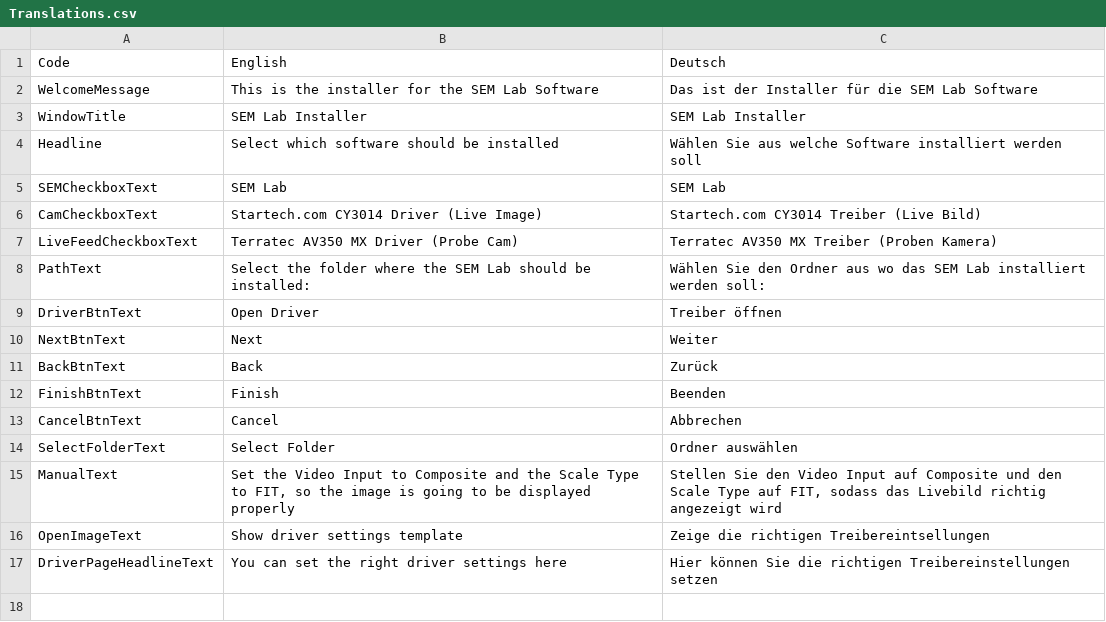
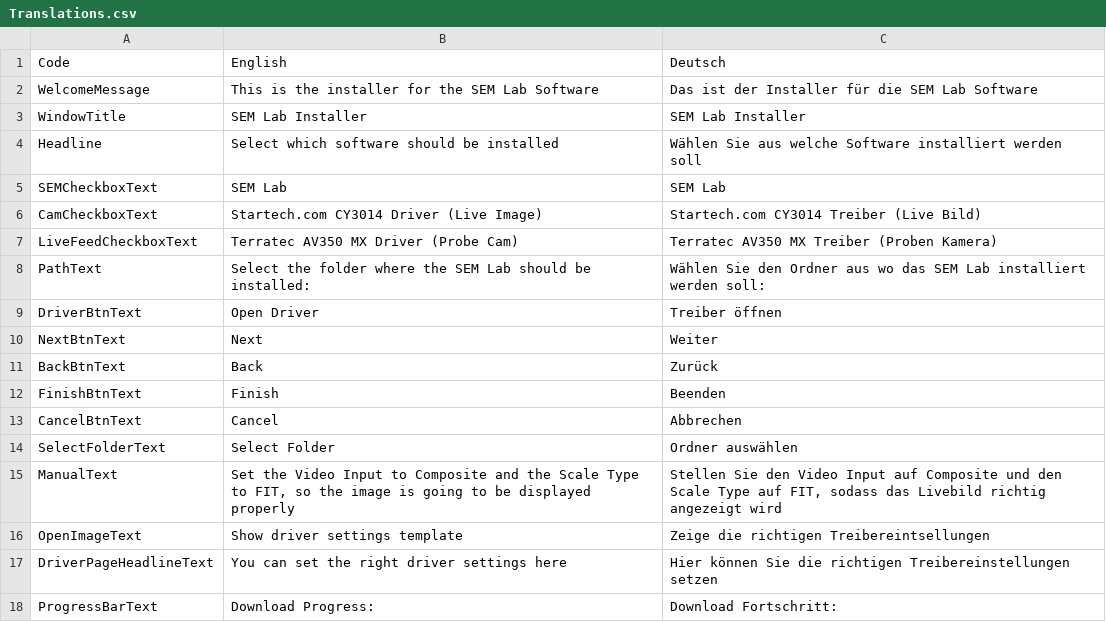
Before and after one commit to Devhoven/SEM-Lab, a CSV file: assets/Translations.csv, drawn as a sheet; the diff names each change by its address in the sheet, - before the commit and + after, or states it on an @@ line.

```diff
--- a/assets/Translations.csv
+++ b/assets/Translations.csv
+row 18: ProgressBarText | Download Progress: | Download Fortschritt:
```
Also changed, not shown: 3 other files.
